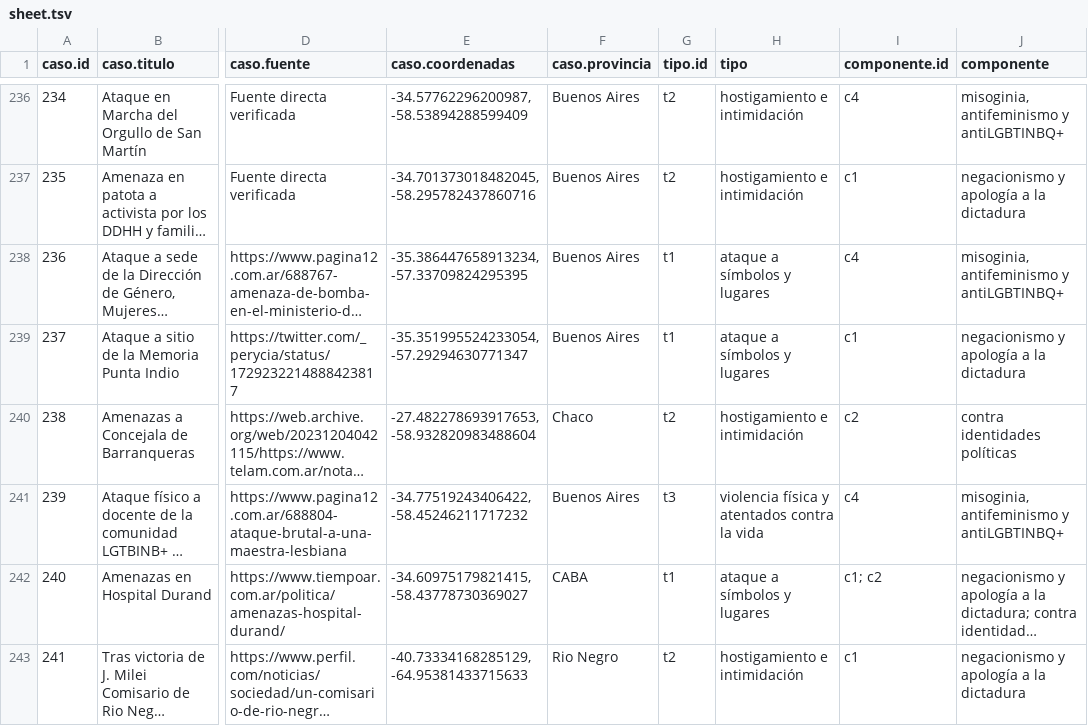
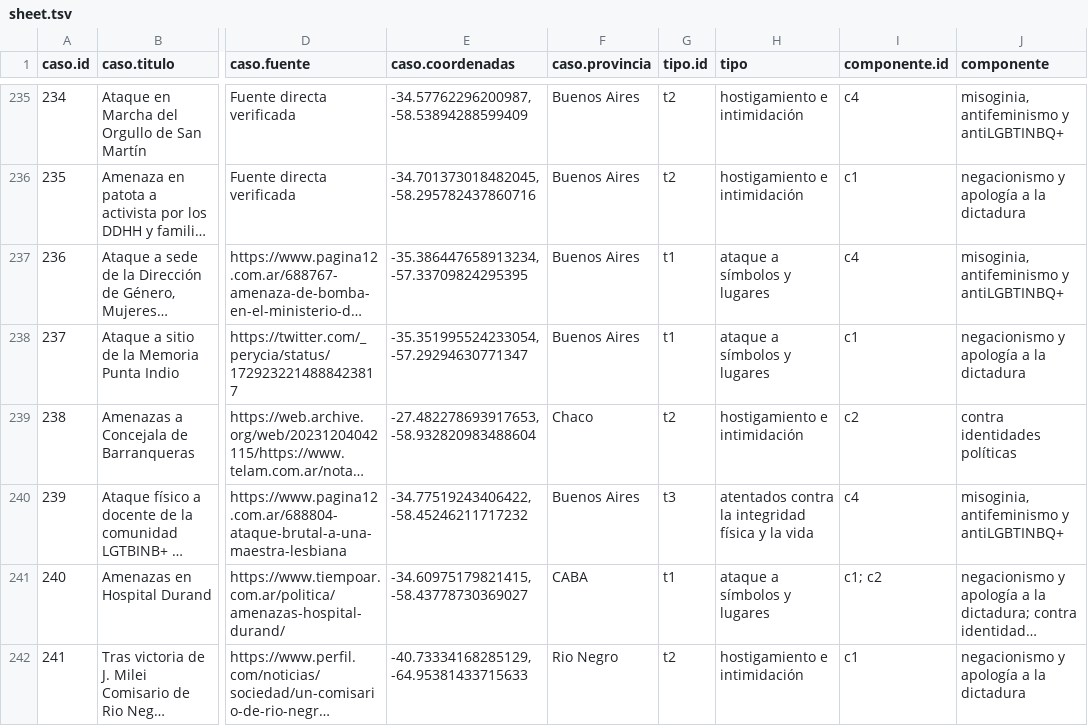
Before and after one commit to edipoarg/radar, a TSV file: services/__test__/sheet.tsv, drawn as a sheet; only a part is shown, gaps mark what is left out; long unchanged cells end in …; addresses are those after the commit; the diff covers the shown part only; the diff names each change by its address in the sheet, - before the commit and + after, or states it on an @@ line.

```diff
--- a/services/__test__/sheet.tsv
+++ b/services/__test__/sheet.tsv
-H240 (tipo): violencia física y atentados contra la vida
+H240 (tipo): atentados contra la integridad física y la vida
```
Also changed, not shown: 1 removed row and 14 edited cells elsewhere in this file, 2 other files.
